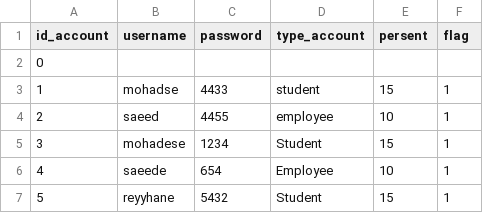
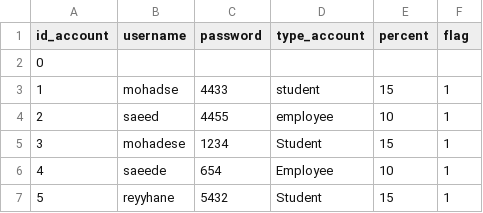
Before and after one commit to MohadesePakdin/sales_ticket, a CSV file: account.csv, drawn as a sheet.

```diff
--- a/account.csv
+++ b/account.csv
@@ -1,2 +1,2 @@
-id_account,username,password,type_account,persent,flag
+id_account,username,password,type_account,percent,flag
 0,
```
Also changed, not shown: 5 other files.
